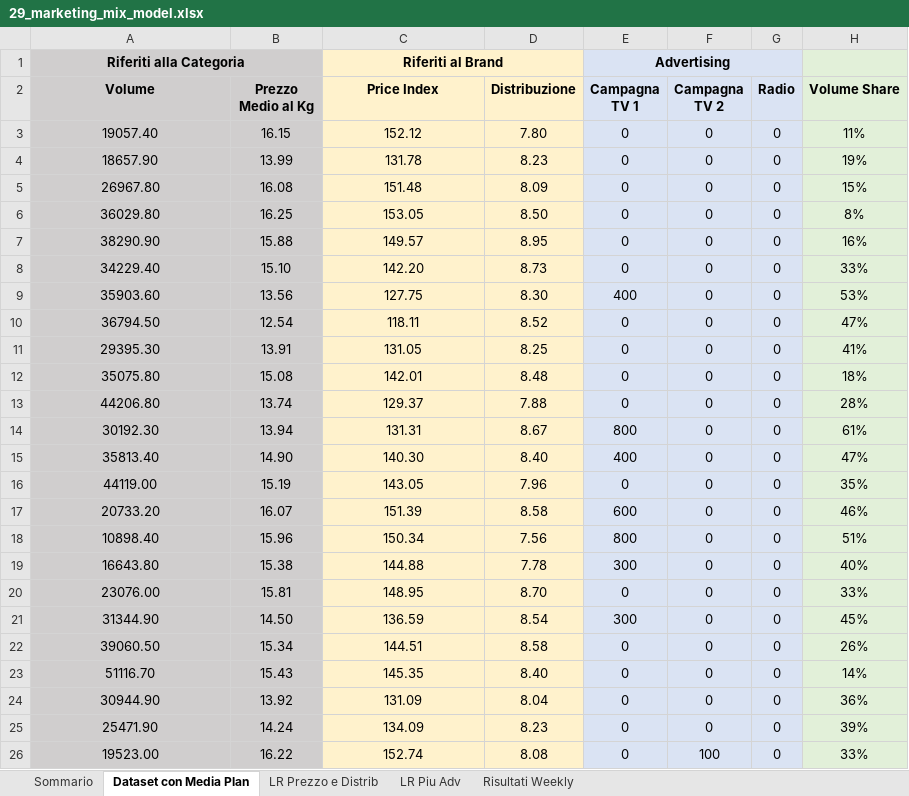
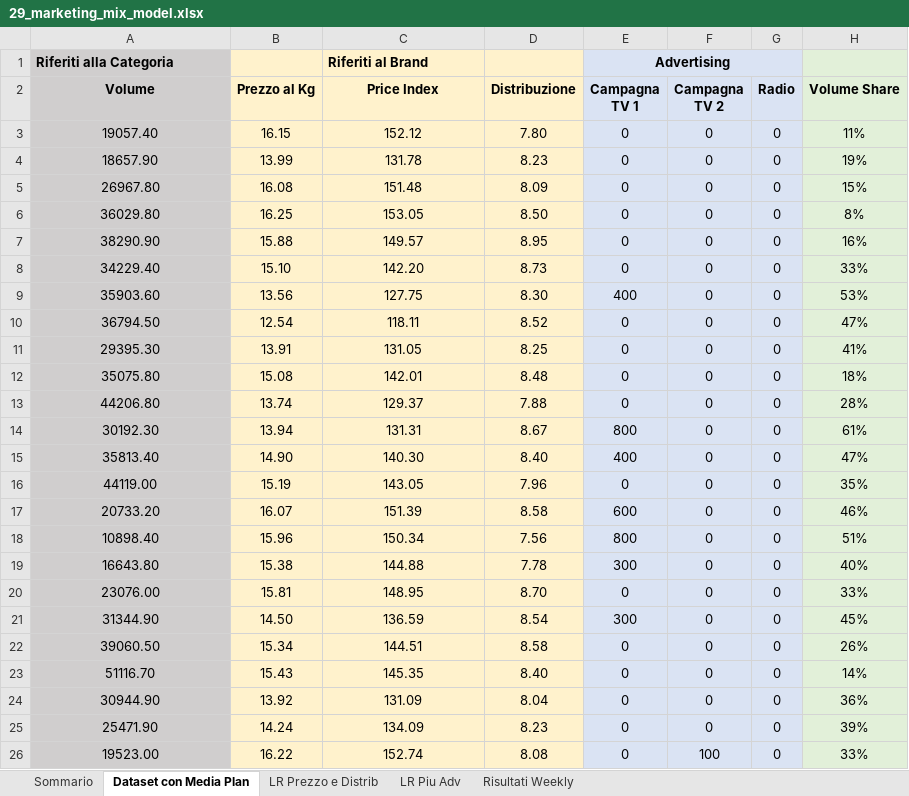
Before and after one commit to alesaccoia/IULM_DDM2324_Notebooks, an Excel workbook: 29_marketing_mix_model.xlsx, sheet Dataset con Media Plan, drawn as a sheet; only a part is shown; values as stored, in another font and other column widths than the file's, no borders; charts and pictures not drawn; the diff covers the shown part only; the diff names each change by its address in the sheet, - before the commit and + after, or states it on an @@ line.

Commit message:
change color

```diff
--- a/29_marketing_mix_model.xlsx (sheet Dataset con Media Plan)
+++ b/29_marketing_mix_model.xlsx (sheet Dataset con Media Plan)
-A1 alignment: center
+A1 alignment: left
-A1:B1 merged
-B1:B26 fill: #D0CECE
+B1:B26 fill: #FFF2CC
-C1 alignment: center
+C1 alignment: left
-C1:D1 merged
-B2: Prezzo Medio al Kg
+B2: Prezzo al Kg
```
Also changed, not shown: cell formats elsewhere in this sheet, sheet Risultati Weekly.
